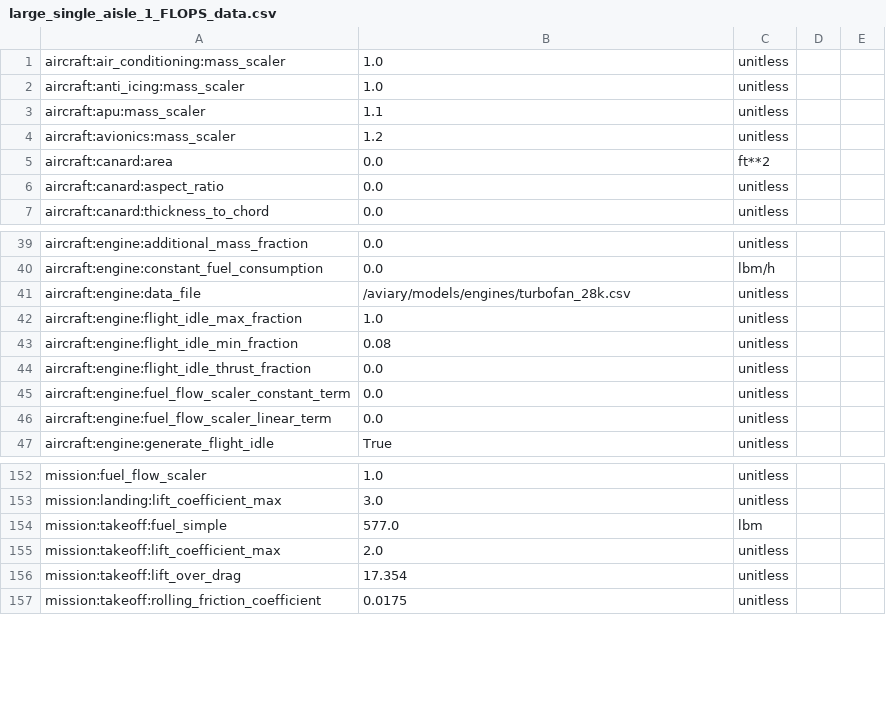
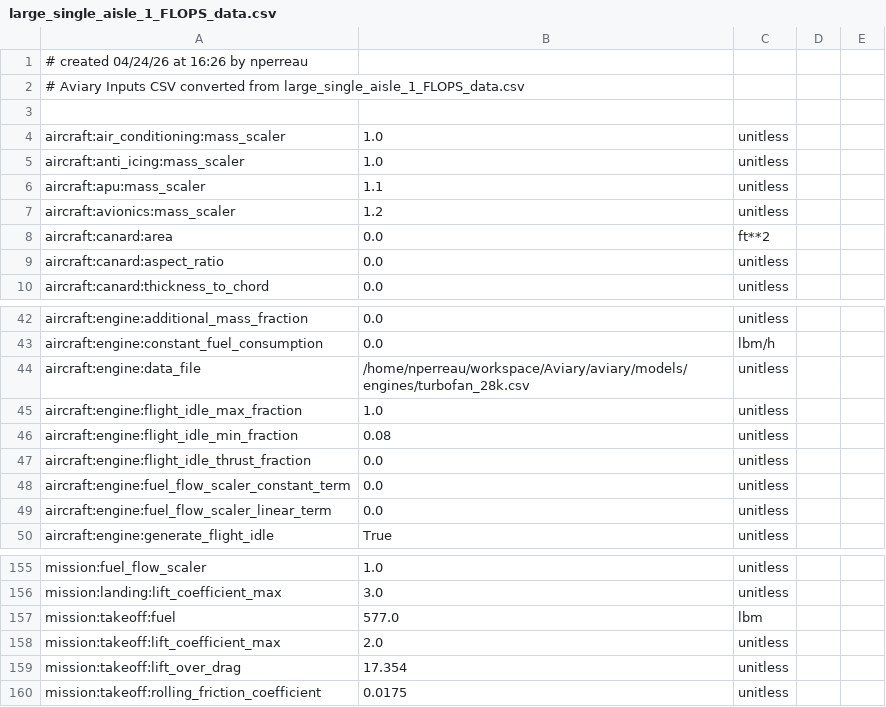
Before and after one commit to OpenMDAO/Aviary, a CSV file: aviary/models/aircraft/large_single_aisle_1/large_single_aisle_1_FLOPS_data.csv, drawn as a sheet; only a part is shown, gaps mark what is left out.

```diff
--- a/aviary/models/aircraft/large_single_aisle_1/large_single_aisle_1_FLOPS_data.csv
+++ b/aviary/models/aircraft/large_single_aisle_1/large_single_aisle_1_FLOPS_data.csv
@@ -1 +1,4 @@
+# created 04/24/26 at 16:26 by nperreau
+# Aviary Inputs CSV converted from large_single_aisle_1_FLOPS_data.csv
+
 aircraft:air_conditioning:mass_scaler,1.0,unitless
@@ -40,3 +43,3 @@ aircraft:engine:additional_mass_fraction,0.0,unitless
 aircraft:engine:constant_fuel_consumption,0.0,lbm/h
-aircraft:engine:data_file,/aviary/models/engines/turbofan_28k.csv,unitless
+aircraft:engine:data_file,/home/nperreau/workspace/Aviary/aviary/models/engines/turbofan_28k.csv,unitless
 aircraft:engine:flight_idle_max_fraction,1.0,unitless
@@ -153,3 +156,3 @@ mission:fuel_flow_scaler,1.0,unitless
 mission:landing:lift_coefficient_max,3.0,unitless
-mission:takeoff:fuel_simple,577.0,lbm
+mission:takeoff:fuel,577.0,lbm
 mission:takeoff:lift_coefficient_max,2.0,unitless
```
Also changed, not shown: aviary/models/aircraft/advanced_single_aisle/advanced_single_aisle_FLOPS.csv, aviary/models/aircraft/blended_wing_body/bwb_detailed_FLOPS.csv, 8 other files.
